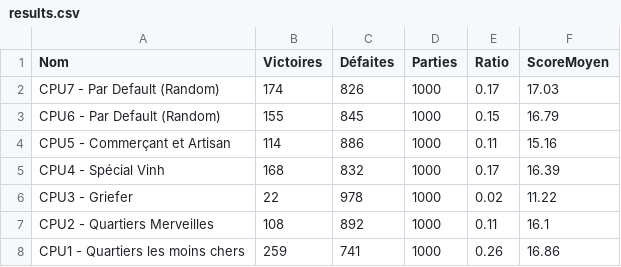
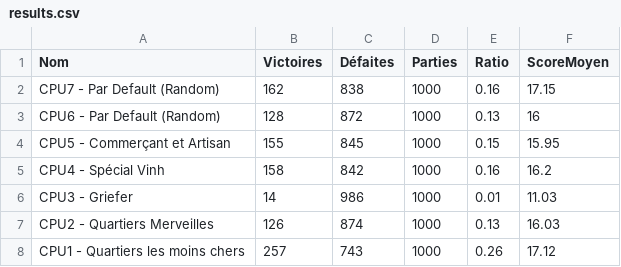
Before and after one commit to Supervinh/PNS-projet-Citadelles-21-22, a CSV file: src/main/resources/save/results.csv, drawn as a sheet.

```diff
--- a/src/main/resources/save/results.csv
+++ b/src/main/resources/save/results.csv
@@ -1,8 +1,8 @@
 Nom;Victoires;Défaites;Parties;Ratio;ScoreMoyen
-CPU7 - Par Default (Random);174;826;1000;0.17;17.03
-CPU6 - Par Default (Random);155;845;1000;0.15;16.79
-CPU5 - Commerçant et Artisan;114;886;1000;0.11;15.16
-CPU4 - Spécial Vinh;168;832;1000;0.17;16.39
-CPU3 - Griefer;22;978;1000;0.02;11.22
-CPU2 - Quartiers Merveilles;108;892;1000;0.11;16.1
-CPU1 - Quartiers les moins chers;259;741;1000;0.26;16.86
+CPU7 - Par Default (Random);162;838;1000;0.16;17.15
+CPU6 - Par Default (Random);128;872;1000;0.13;16
+CPU5 - Commerçant et Artisan;155;845;1000;0.15;15.95
+CPU4 - Spécial Vinh;158;842;1000;0.16;16.2
+CPU3 - Griefer;14;986;1000;0.01;11.03
+CPU2 - Quartiers Merveilles;126;874;1000;0.13;16.03
+CPU1 - Quartiers les moins chers;257;743;1000;0.26;17.12
```
Also changed, not shown: 4 other files.
